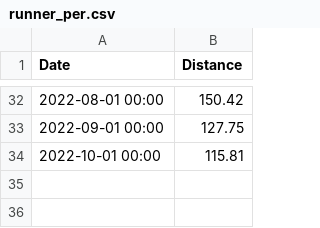
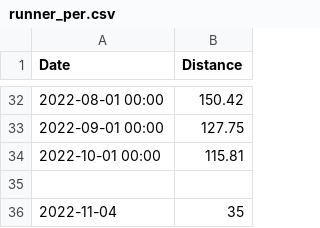
Before and after one commit to montecarlofi/globe, a CSV file: runner_per.csv, drawn as a sheet; only a part is shown, gaps mark what is left out; the diff names each change by its address in the sheet, - before the commit and + after, or states it on an @@ line.

```diff
--- a/runner_per.csv
+++ b/runner_per.csv
+row 35: (empty)
+row 36: 2022-11-04 | 35
```
Also changed, not shown: 1 other file.
